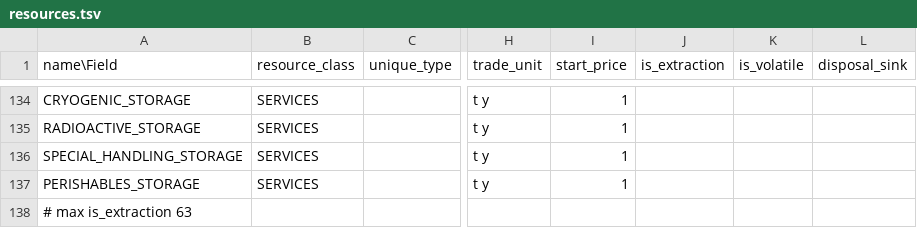
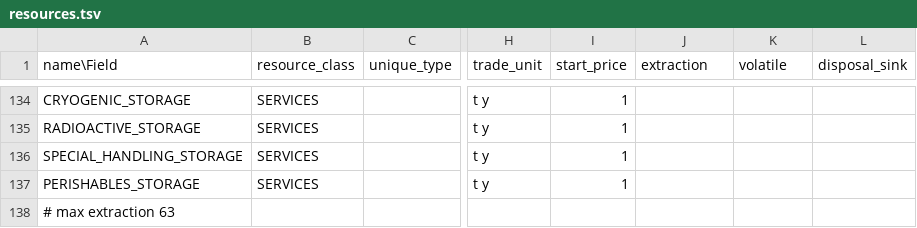
Before and after one commit to t2civ/astropolis_public, a TSV file: tables/resources.tsv, drawn as a sheet; only a part is shown, gaps mark what is left out; the diff names each change by its address in the sheet, - before the commit and + after, or states it on an @@ line.

```diff
--- a/tables/resources.tsv
+++ b/tables/resources.tsv
-J1: is_extraction
+J1: extraction
-K1: is_volatile
+K1: volatile
-A138 (name\Field): # max is_extraction 63
+A138 (name\Field): # max extraction 63
```
Also changed, not shown: tables/achievements.tsv, tables/facilities.tsv, 24 other files.
